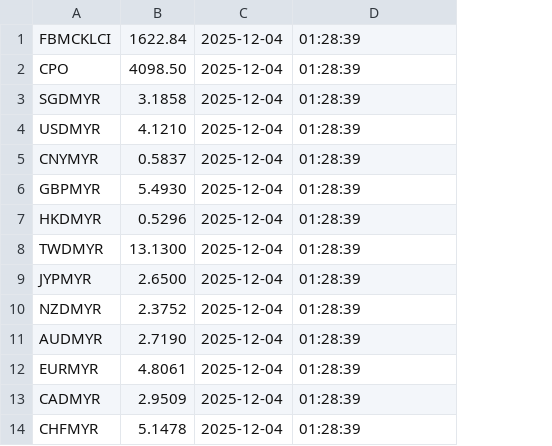
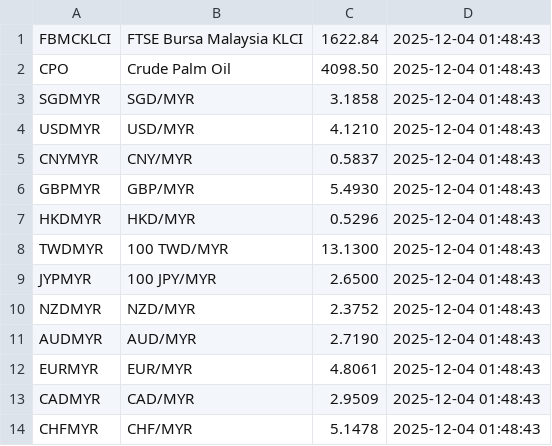
Before and after one commit to aidankow/data_tracker_azck1e25, a CSV file: textfiles/cleaned_data.csv, drawn as a sheet; removed rows and columns are numbered as before the commit, all else as after; the diff names each change by its address in the sheet, - before the commit and + after, or states it on an @@ line.

Commit message:
changed the filter again because it was too complicated + changed date and time data storing format

```diff
--- a/textfiles/cleaned_data.csv
+++ b/textfiles/cleaned_data.csv
+column B, rows 1-14: FTSE Bursa Malaysia KLCI | Crude Palm Oil | SGD/MYR | USD/MYR | CNY/MYR | GBP/MYR | HKD/MYR | 100 TWD/MYR | 100 JPY/MYR | NZD/MYR | AUD/MYR | EUR/MYR | CAD/MYR | CHF/MYR
-column C, rows 1-14: all 2025-12-04
-D1:D14: 01:28:39
+D1:D14: 2025-12-04 01:48:43
```
Also changed, not shown: 8 other files.
